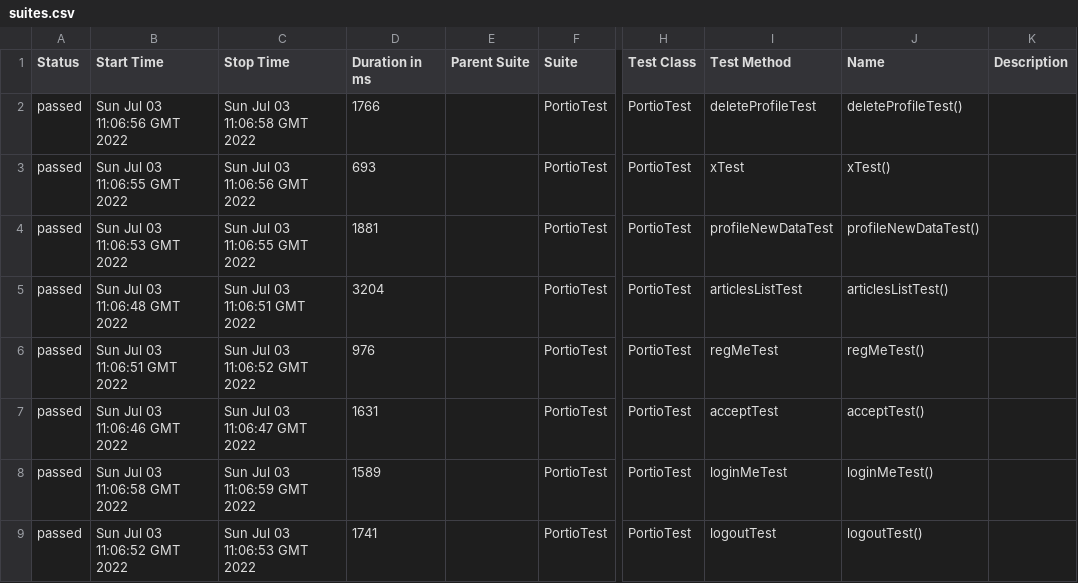
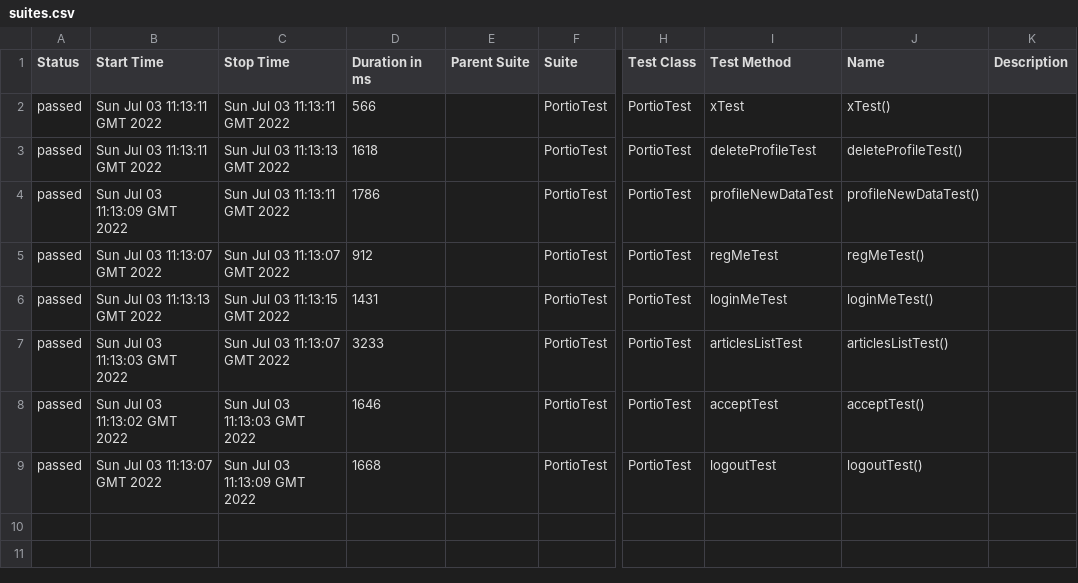
Before and after one commit to MagyarGeri/Exam, a CSV file: 2/data/suites.csv, drawn as a sheet; only a part is shown, gaps mark what is left out; the diff names each change by its address in the sheet, - before the commit and + after, or states it on an @@ line.

```diff
--- a/2/data/suites.csv
+++ b/2/data/suites.csv
-B2 (Start Time): Sun Jul 03 11:06:56 GMT 2022
+B2 (Start Time): Sun Jul 03 11:13:11 GMT 2022
-C2 (Stop Time): Sun Jul 03 11:06:58 GMT 2022
+C2 (Stop Time): Sun Jul 03 11:13:11 GMT 2022
-D2 (Duration in ms): 1766
+D2 (Duration in ms): 566
-I2 (Test Method): deleteProfileTest
+I2 (Test Method): xTest
-J2 (Name): deleteProfileTest()
+J2 (Name): xTest()
-B3 (Start Time): Sun Jul 03 11:06:55 GMT 2022
+B3 (Start Time): Sun Jul 03 11:13:11 GMT 2022
-C3 (Stop Time): Sun Jul 03 11:06:56 GMT 2022
+C3 (Stop Time): Sun Jul 03 11:13:13 GMT 2022
-D3 (Duration in ms): 693
+D3 (Duration in ms): 1618
-I3 (Test Method): xTest
+I3 (Test Method): deleteProfileTest
-J3 (Name): xTest()
+J3 (Name): deleteProfileTest()
-B4 (Start Time): Sun Jul 03 11:06:53 GMT 2022
+B4 (Start Time): Sun Jul 03 11:13:09 GMT 2022
-C4 (Stop Time): Sun Jul 03 11:06:55 GMT 2022
+C4 (Stop Time): Sun Jul 03 11:13:11 GMT 2022
-D4 (Duration in ms): 1881
+D4 (Duration in ms): 1786
-B5 (Start Time): Sun Jul 03 11:06:48 GMT 2022
+B5 (Start Time): Sun Jul 03 11:13:07 GMT 2022
-C5 (Stop Time): Sun Jul 03 11:06:51 GMT 2022
+C5 (Stop Time): Sun Jul 03 11:13:07 GMT 2022
-D5 (Duration in ms): 3204
+D5 (Duration in ms): 912
-I5 (Test Method): articlesListTest
+I5 (Test Method): regMeTest
-J5 (Name): articlesListTest()
+J5 (Name): regMeTest()
-B6 (Start Time): Sun Jul 03 11:06:51 GMT 2022
+B6 (Start Time): Sun Jul 03 11:13:13 GMT 2022
-C6 (Stop Time): Sun Jul 03 11:06:52 GMT 2022
+C6 (Stop Time): Sun Jul 03 11:13:15 GMT 2022
-D6 (Duration in ms): 976
+D6 (Duration in ms): 1431
-I6 (Test Method): regMeTest
+I6 (Test Method): loginMeTest
-J6 (Name): regMeTest()
+J6 (Name): loginMeTest()
-B7 (Start Time): Sun Jul 03 11:06:46 GMT 2022
+B7 (Start Time): Sun Jul 03 11:13:03 GMT 2022
-C7 (Stop Time): Sun Jul 03 11:06:47 GMT 2022
+C7 (Stop Time): Sun Jul 03 11:13:07 GMT 2022
-D7 (Duration in ms): 1631
+D7 (Duration in ms): 3233
-I7 (Test Method): acceptTest
+I7 (Test Method): articlesListTest
-J7 (Name): acceptTest()
+J7 (Name): articlesListTest()
-B8 (Start Time): Sun Jul 03 11:06:58 GMT 2022
+B8 (Start Time): Sun Jul 03 11:13:02 GMT 2022
-C8 (Stop Time): Sun Jul 03 11:06:59 GMT 2022
+C8 (Stop Time): Sun Jul 03 11:13:03 GMT 2022
-D8 (Duration in ms): 1589
+D8 (Duration in ms): 1646
-I8 (Test Method): loginMeTest
+I8 (Test Method): acceptTest
-J8 (Name): loginMeTest()
+J8 (Name): acceptTest()
-B9 (Start Time): Sun Jul 03 11:06:52 GMT 2022
+B9 (Start Time): Sun Jul 03 11:13:07 GMT 2022
-C9 (Stop Time): Sun Jul 03 11:06:53 GMT 2022
+C9 (Stop Time): Sun Jul 03 11:13:09 GMT 2022
-D9 (Duration in ms): 1741
+D9 (Duration in ms): 1668
```
Also changed, not shown: 32 other files.
